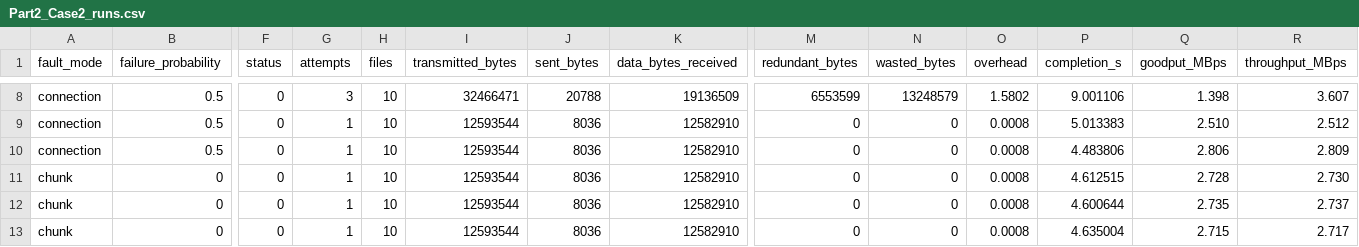
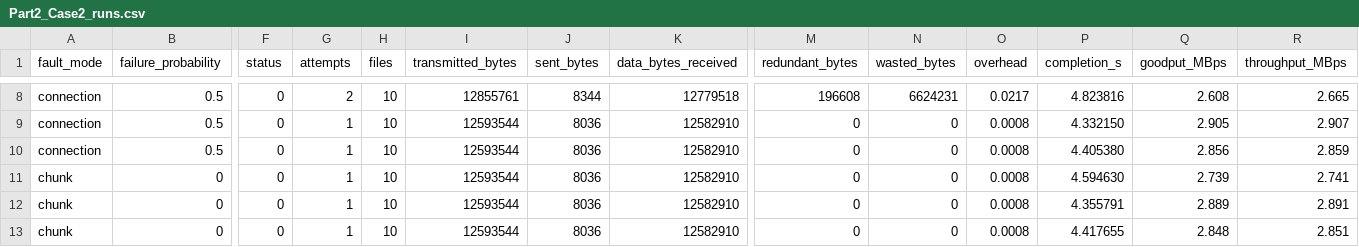
Before and after one commit to SohamDoshi15/Computer-Networks-Lab6, a CSV file: Results/Part2_Case2_runs.csv, drawn as a sheet; only a part is shown, gaps mark what is left out; the diff covers the shown part only; the diff names each change by its address in the sheet, - before the commit and + after, or states it on an @@ line.

```diff
--- a/Results/Part2_Case2_runs.csv
+++ b/Results/Part2_Case2_runs.csv
-G8 (attempts): 3
+G8 (attempts): 2
-I8 (transmitted_bytes): 32466471
+I8 (transmitted_bytes): 12855761
-J8 (sent_bytes): 20788
+J8 (sent_bytes): 8344
-K8 (data_bytes_received): 19136509
+K8 (data_bytes_received): 12779518
-M8 (redundant_bytes): 6553599
+M8 (redundant_bytes): 196608
-N8 (wasted_bytes): 13248579
+N8 (wasted_bytes): 6624231
-O8 (overhead): 1.5802
+O8 (overhead): 0.0217
-P8 (completion_s): 9.001106
+P8 (completion_s): 4.823816
-Q8 (goodput_MBps): 1.398
+Q8 (goodput_MBps): 2.608
-R8 (throughput_MBps): 3.607
+R8 (throughput_MBps): 2.665
-P9 (completion_s): 5.013383
+P9 (completion_s): 4.332150
-Q9 (goodput_MBps): 2.510
+Q9 (goodput_MBps): 2.905
-R9 (throughput_MBps): 2.512
+R9 (throughput_MBps): 2.907
-P10 (completion_s): 4.483806
+P10 (completion_s): 4.405380
-Q10 (goodput_MBps): 2.806
+Q10 (goodput_MBps): 2.856
-R10 (throughput_MBps): 2.809
+R10 (throughput_MBps): 2.859
-P11 (completion_s): 4.612515
+P11 (completion_s): 4.594630
-Q11 (goodput_MBps): 2.728
+Q11 (goodput_MBps): 2.739
-R11 (throughput_MBps): 2.730
+R11 (throughput_MBps): 2.741
-P12 (completion_s): 4.600644
+P12 (completion_s): 4.355791
-Q12 (goodput_MBps): 2.735
+Q12 (goodput_MBps): 2.889
-R12 (throughput_MBps): 2.737
+R12 (throughput_MBps): 2.891
-P13 (completion_s): 4.635004
+P13 (completion_s): 4.417655
-Q13 (goodput_MBps): 2.715
+Q13 (goodput_MBps): 2.848
-R13 (throughput_MBps): 2.717
+R13 (throughput_MBps): 2.851
```
Also changed, not shown: 25 edited cells elsewhere in this file, Results/Part1_runs.csv, Results/Part2_Case1_runs.csv, 32 other files.
